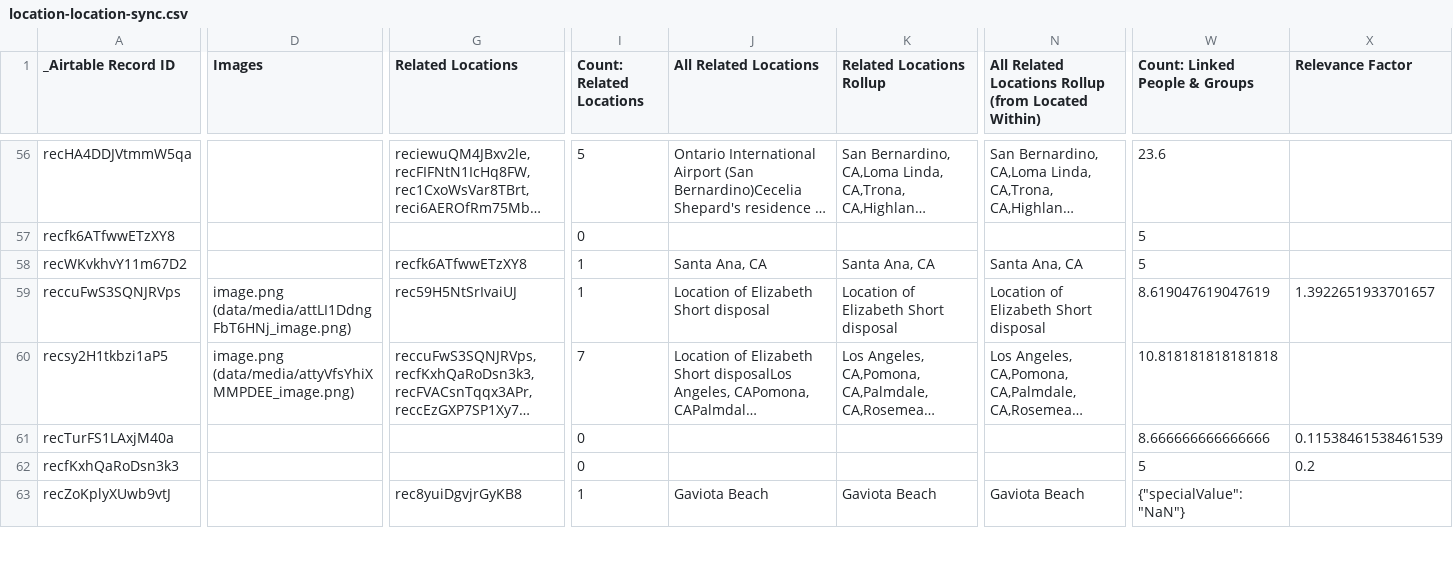
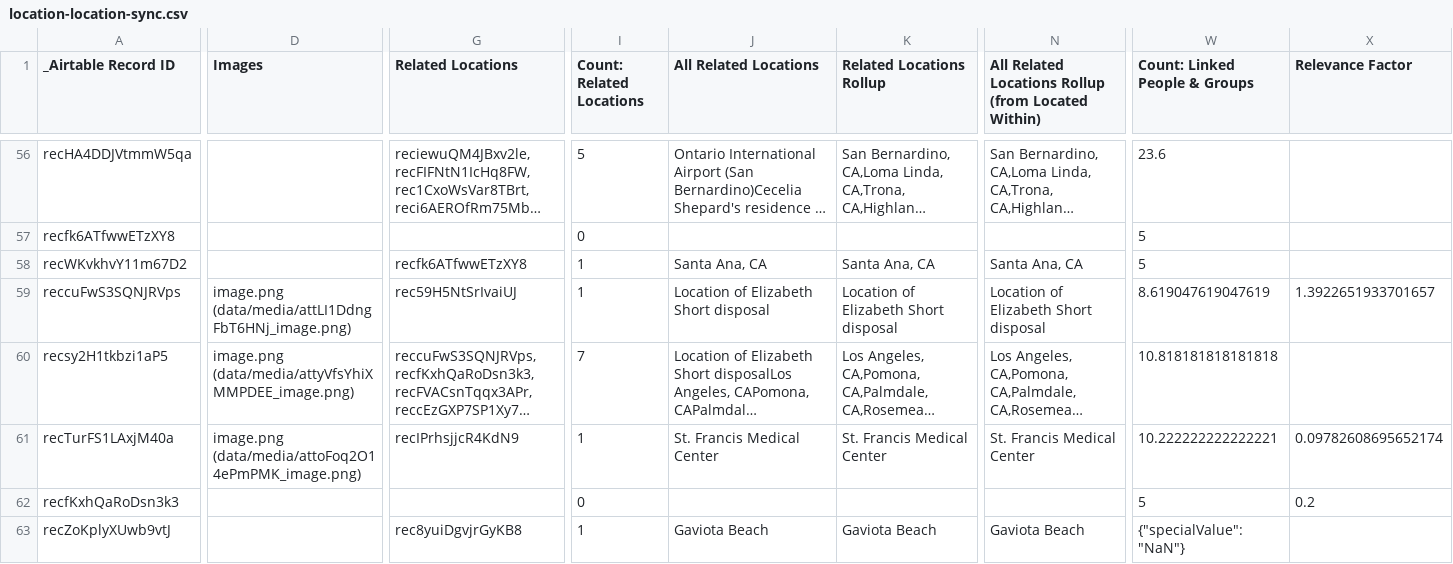
Before and after one commit to bemistape/ztimeline, a CSV file: data/location-location-sync.csv, drawn as a sheet; only a part is shown, gaps mark what is left out; long unchanged cells end in …; the diff covers the shown part only; the diff names each change by its address in the sheet, - before the commit and + after, or states it on an @@ line.

```diff
--- a/data/location-location-sync.csv
+++ b/data/location-location-sync.csv
-D61 (Images): (empty)
+D61 (Images): image.png (data/media/attoFoq2O14ePmPMK_image.png)
-G61 (Related Locations): (empty)
+G61 (Related Locations): recIPrhsjjcR4KdN9
-I61 (Count: Related Locations): 0
+I61 (Count: Related Locations): 1
-J61 (All Related Locations): (empty)
+J61 (All Related Locations): St. Francis Medical Center
-K61 (Related Locations Rollup): (empty)
+K61 (Related Locations Rollup): St. Francis Medical Center
-N61: (empty)
+N61: St. Francis Medical Center
-W61 (Count: Linked People & Groups): 8.666666666666666
+W61 (Count: Linked People & Groups): 10.222222222222221
-X61 (Relevance Factor): 0.11538461538461539
+X61 (Relevance Factor): 0.09782608695652174
```
Also changed, not shown: 1 added row and 11 edited cells elsewhere in this file, data/people-people-sync.csv, location-location-sync.csv, 17 other files.
